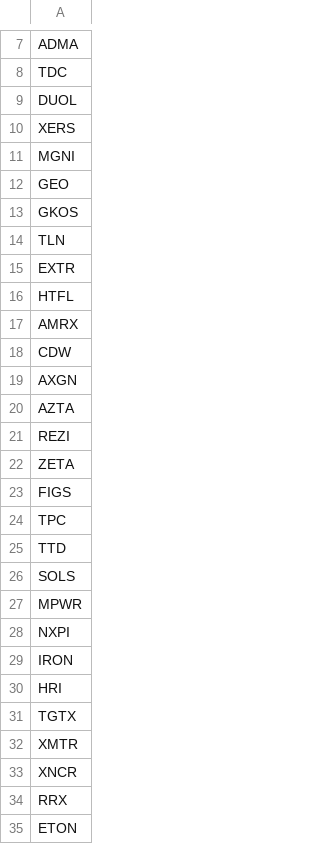
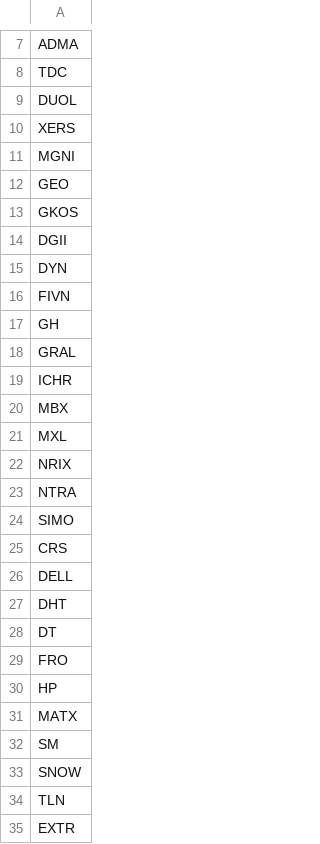
Before and after one commit to chinar-amrutkar/market-leaders, a CSV file: outputs/history/rs_new_high_tickers_2026-11-13.csv, drawn as a sheet; only a part is shown, gaps mark what is left out; the shorter side is filled out with more unchanged rows; the diff names each change by its address in the sheet, - before the commit and + after, or states it on an @@ line.

```diff
--- a/outputs/history/rs_new_high_tickers_2026-11-13.csv
+++ b/outputs/history/rs_new_high_tickers_2026-11-13.csv
+row 14: DGII
+row 15: DYN
+row 16: FIVN
+row 17: GH
+row 18: GRAL
+row 19: ICHR
+row 20: MBX
+row 21: MXL
+row 22: NRIX
+row 23: NTRA
+row 24: SIMO
+row 25: CRS
+row 26: DELL
+row 27: DHT
+row 28: DT
+row 29: FRO
+row 30: HP
+row 31: MATX
+row 32: SM
+row 33: SNOW
```
Also changed, not shown: outputs/rs_new_high_tickers.csv, 2 other files.
